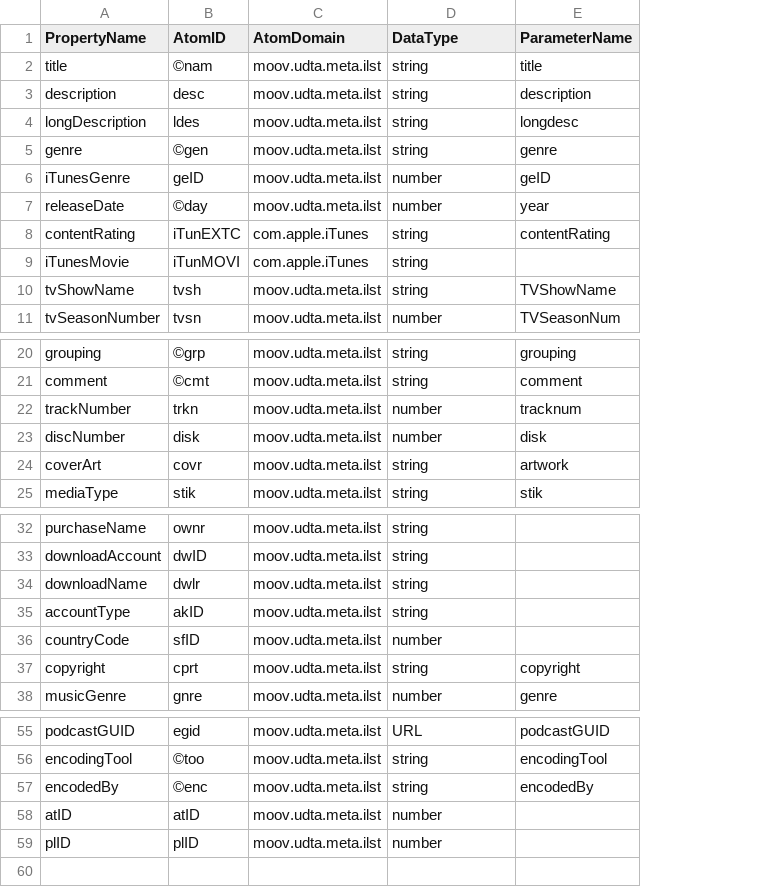
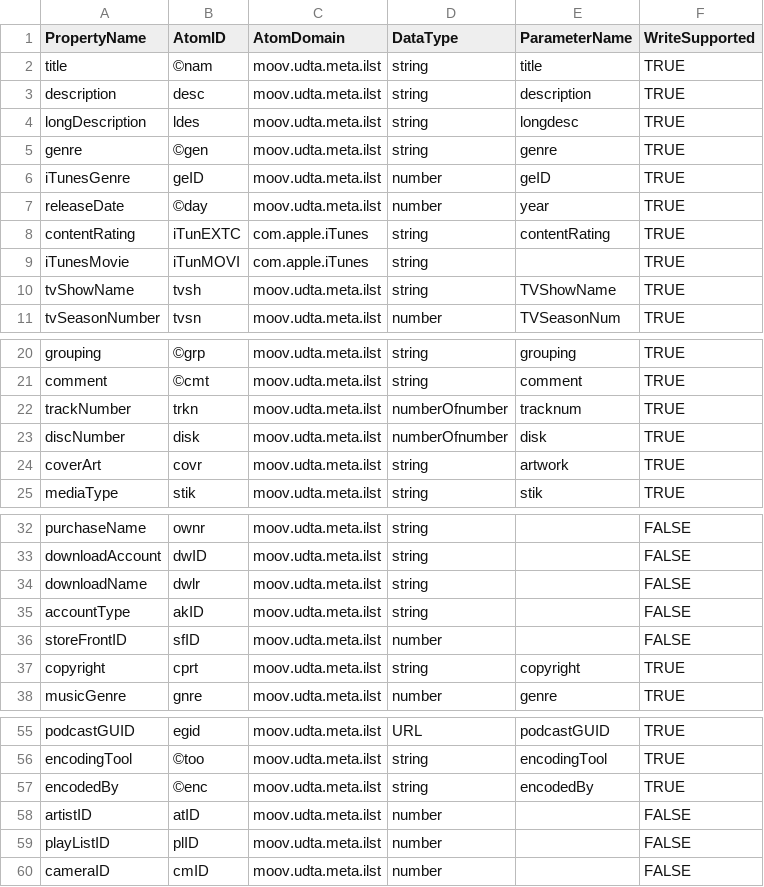
Before and after one commit to seabopo/PowerShell-AtomicParsley, a CSV file: po.AtomicParsley/atoms.csv, drawn as a sheet; only a part is shown, gaps mark what is left out; the diff names each change by its address in the sheet, - before the commit and + after, or states it on an @@ line.

Commit message:
Update the atoms.csv with additional atoms a a column indicating which atoms AtomicParsley supports writing.

```diff
--- a/po.AtomicParsley/atoms.csv
+++ b/po.AtomicParsley/atoms.csv
+column F (WriteSupported), rows 2-11: all TRUE; rows 20-25: all TRUE; rows 32-38: FALSE | FALSE | FALSE | FALSE | FALSE | TRUE | TRUE; rows 55-59: TRUE | TRUE | TRUE | FALSE | FALSE
-D22:D23 (DataType): number
+D22:D23 (DataType): numberOfnumber
-A36 (PropertyName): countryCode
+A36 (PropertyName): storeFrontID
-A58 (PropertyName): atID
+A58 (PropertyName): artistID
-A59 (PropertyName): plID
+A59 (PropertyName): playListID
+row 60: cameraID | cmID | moov.udta.meta.ilst | number |  | FALSE
```
